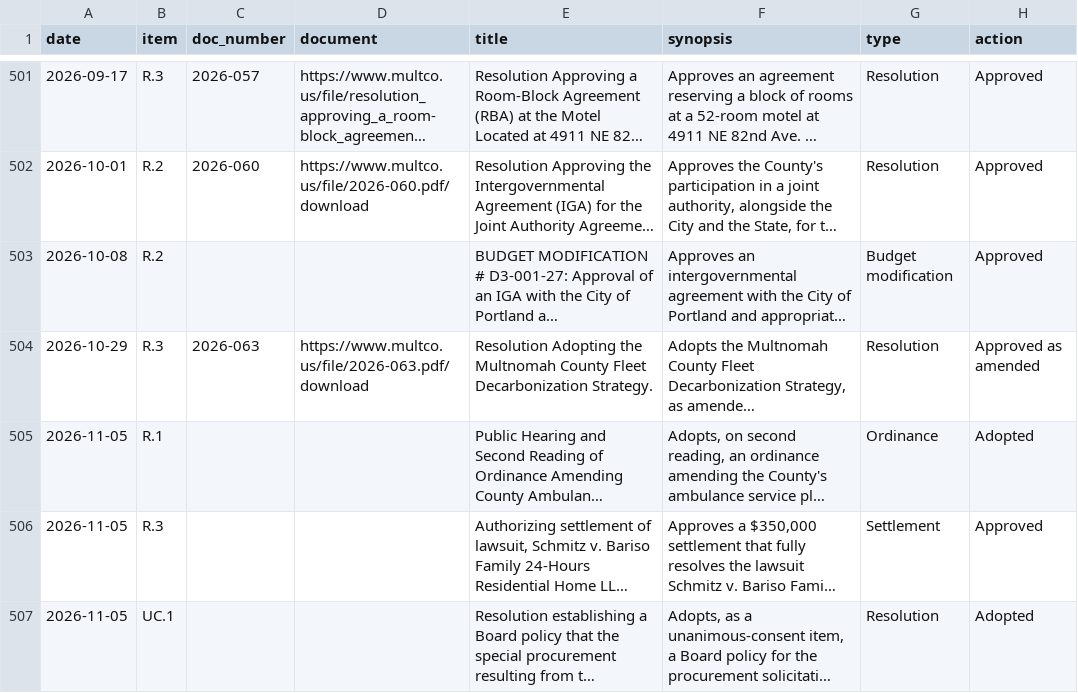
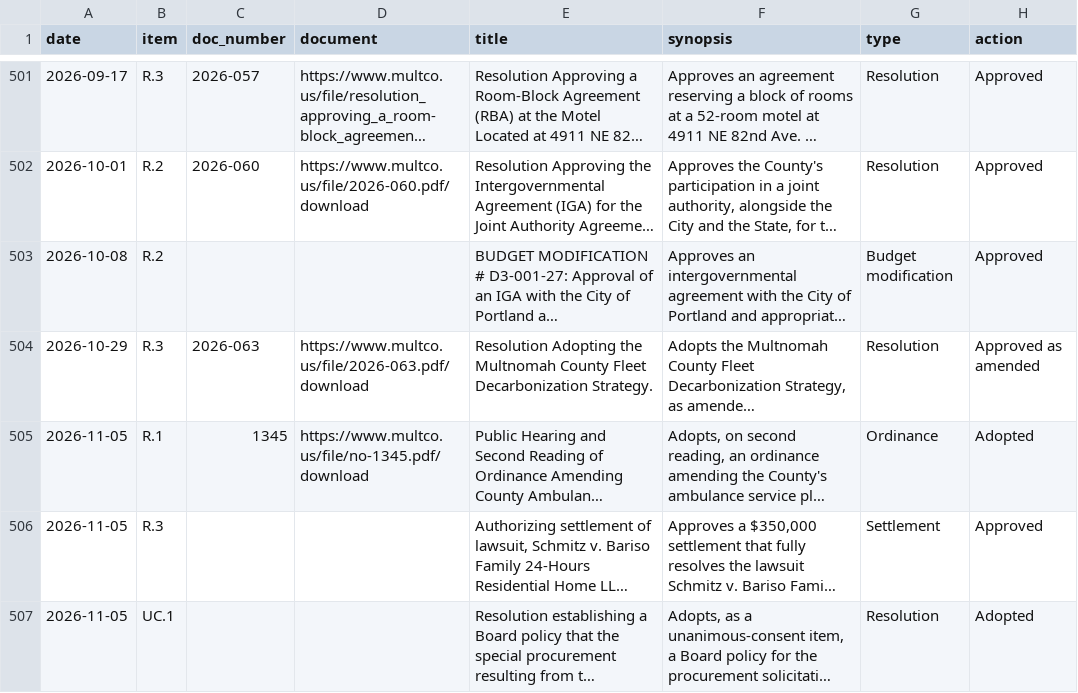
Before and after one commit to Portland-City-Council-Votes/multco-commissioner-votes, a CSV file: data/votes.csv, drawn as a sheet; only a part is shown, gaps mark what is left out; long unchanged cells end in …; the diff names each change by its address in the sheet, - before the commit and + after, or states it on an @@ line.

```diff
--- a/data/votes.csv
+++ b/data/votes.csv
-C505 (doc_number): (empty)
+C505 (doc_number): 1345
-D505 (document): (empty)
+D505 (document): https://www.multco.us/file/no-1345.pdf/download
```
Also changed, not shown: 2 other files.
